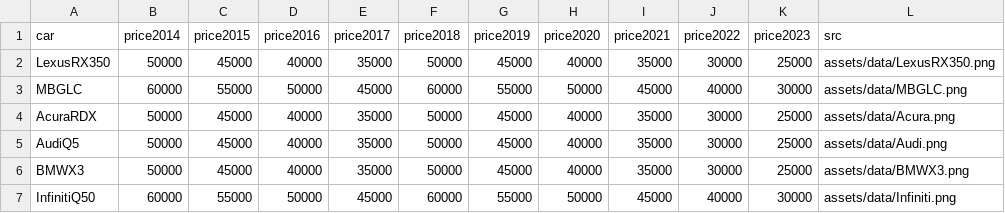
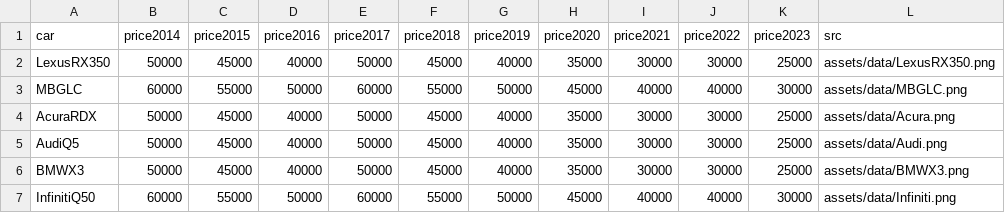
Before and after one commit to jiemeizhang84/luxury-car-depreciation-interactive-viz, a CSV file: assets/data/2017car.csv, drawn as a sheet.

```diff
--- a/assets/data/2017car.csv
+++ b/assets/data/2017car.csv
@@ -1,7 +1,7 @@
 car,price2014,price2015,price2016,price2017,price2018,price2019,price2020,price2021,price2022,price2023,src
-LexusRX350,50000,45000,40000,35000,50000,45000,40000,35000,30000,25000,assets/data/LexusRX350.png
-MBGLC,60000,55000,50000,45000,60000,55000,50000,45000,40000,30000,assets/data/MBGLC.png
-AcuraRDX,50000,45000,40000,35000,50000,45000,40000,35000,30000,25000,assets/data/Acura.png
-AudiQ5,50000,45000,40000,35000,50000,45000,40000,35000,30000,25000,assets/data/Audi.png
-BMWX3,50000,45000,40000,35000,50000,45000,40000,35000,30000,25000,assets/data/BMWX3.png
-InfinitiQ50,60000,55000,50000,45000,60000,55000,50000,45000,40000,30000,assets/data/Infiniti.png
+LexusRX350,50000,45000,40000,50000,45000,40000,35000,30000,30000,25000,assets/data/LexusRX350.png
+MBGLC,60000,55000,50000,60000,55000,50000,45000,40000,40000,30000,assets/data/MBGLC.png
+AcuraRDX,50000,45000,40000,50000,45000,40000,35000,30000,30000,25000,assets/data/Acura.png
+AudiQ5,50000,45000,40000,50000,45000,40000,35000,30000,30000,25000,assets/data/Audi.png
+BMWX3,50000,45000,40000,50000,45000,40000,35000,30000,30000,25000,assets/data/BMWX3.png
+InfinitiQ50,60000,55000,50000,60000,55000,50000,45000,40000,40000,30000,assets/data/Infiniti.png
```
Also changed, not shown: 5 other files.
